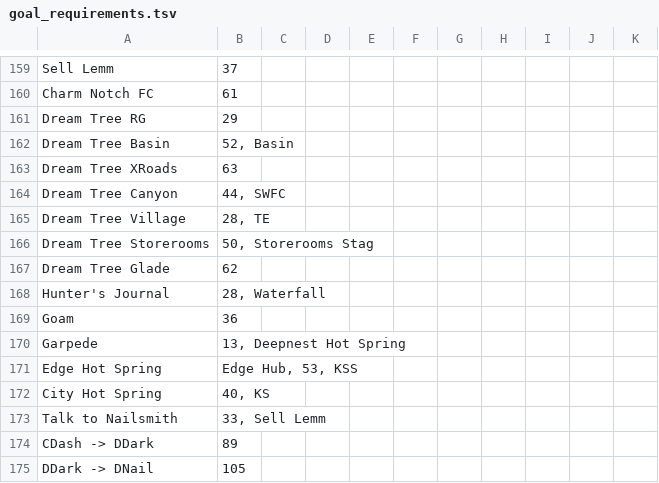
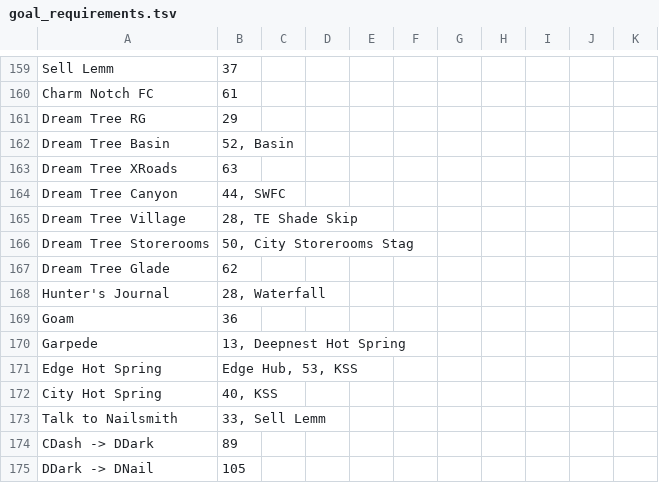
Before and after one commit to PaumIsMe/3LinesSolver, a TSV file: goal_requirements.tsv, drawn as a sheet; only a part is shown, gaps mark what is left out.

```diff
--- a/goal_requirements.tsv
+++ b/goal_requirements.tsv
@@ -164,4 +164,4 @@ Dream Tree XRoads	63
 Dream Tree Canyon	44, SWFC									
-Dream Tree Village	28, TE									
-Dream Tree Storerooms	50, Storerooms Stag									
+Dream Tree Village	28, TE Shade Skip									
+Dream Tree Storerooms	50, City Storerooms Stag									
 Dream Tree Glade	62									
@@ -171,3 +171,3 @@ Garpede	13, Deepnest Hot Spring
 Edge Hot Spring	Edge Hub, 53, KSS									
-City Hot Spring	40, KS									
+City Hot Spring	40, KSS									
 Talk to Nailsmith	33, Sell Lemm									
```
Also changed, not shown: 1 other file.
